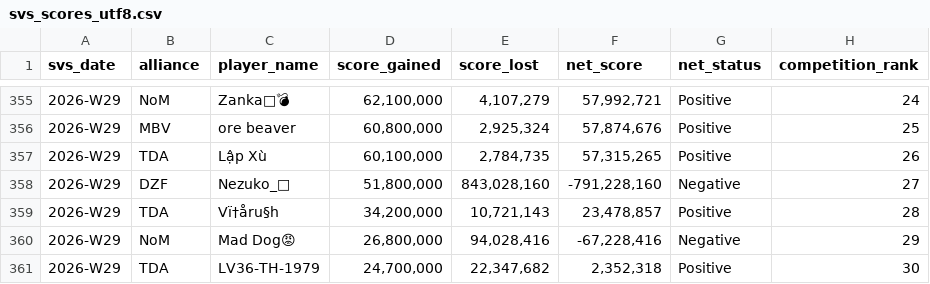
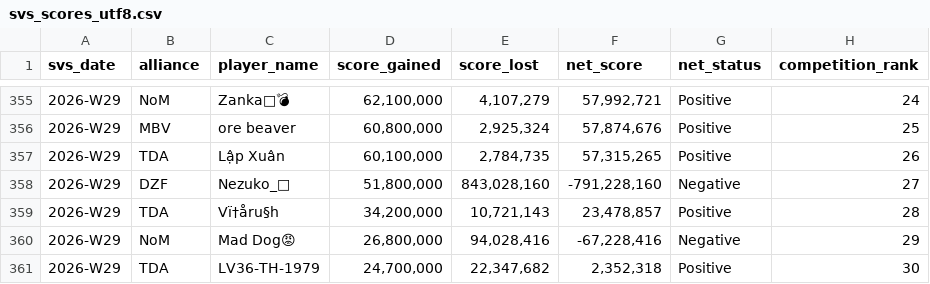
Before and after one commit to niabchan/svs-scores-dashboard, a CSV file: svs_scores_utf8.csv, drawn as a sheet; only a part is shown, gaps mark what is left out.

Commit message:
Update svs_scores_utf8.csv
Correct 2026-W29 player name

```diff
--- a/svs_scores_utf8.csv
+++ b/svs_scores_utf8.csv
@@ -356,3 +356,3 @@ svs_date,alliance,player_name,score_gained,score_lost,net_score,net_status,compe
 2026-W29,MBV,ore beaver,"60,800,000","2,925,324","57,874,676",Positive,25
-2026-W29,TDA,Lập Xù,"60,100,000","2,784,735","57,315,265",Positive,26
+2026-W29,TDA,Lập Xuân,"60,100,000","2,784,735","57,315,265",Positive,26
 2026-W29,DZF,Nezuko_🐇,"51,800,000","843,028,160","-791,228,160",Negative,27
```
